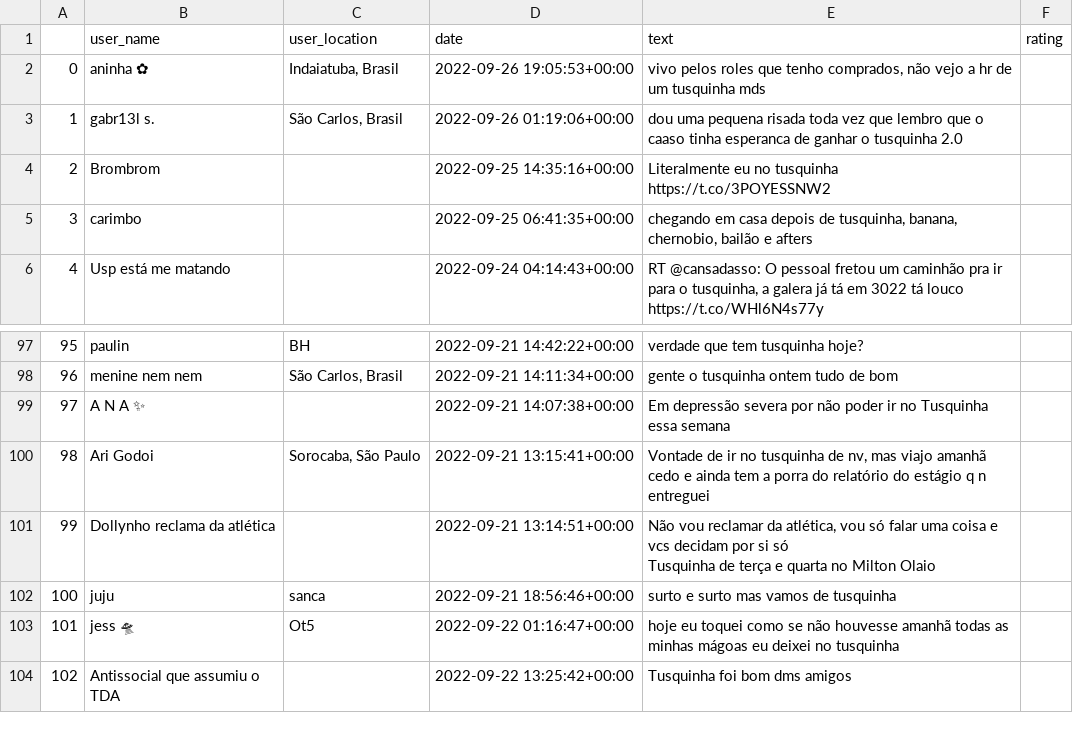
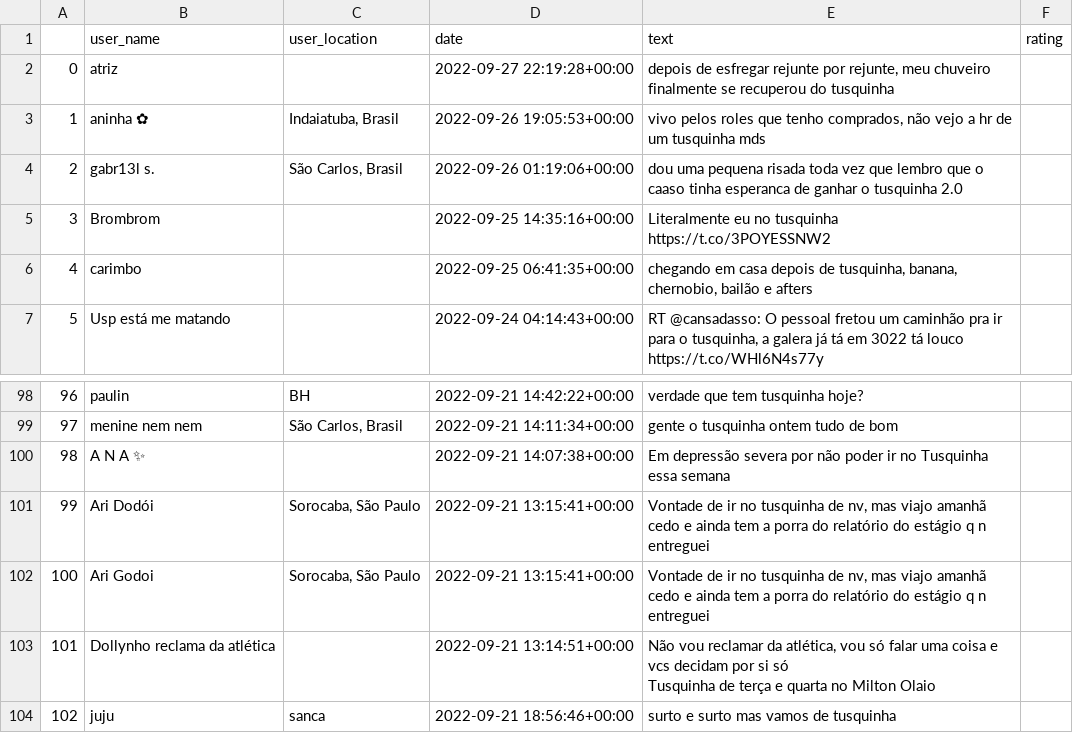
Before and after one commit to barbieriht/TUSCA-Sentiment-Analysis, a CSV file: tusquinha_tweets.csv, drawn as a sheet; only a part is shown, gaps mark what is left out; the shorter side is filled out with more unchanged rows; addresses are those after the commit; the diff names each change by its address in the sheet, - before the commit and + after, or states it on an @@ line.

```diff
--- a/tusquinha_tweets.csv
+++ b/tusquinha_tweets.csv
+row 2: 0 | atriz |  | 2022-09-27 22:19:28+00:00 | depois de esfregar rejunte por rejunte, meu chuveiro finalmente se recuperou do tusquinha
@@ column A renumbered from row 3 down @@
+row 101: 99 | Ari Dodói | Sorocaba, São Paulo | 2022-09-21 13:15:41+00:00 | Vontade de ir no tusquinha de nv, mas viajo amanhã cedo e ainda tem a porra do relatório do estágio q n entreguei
```
Also changed, not shown: atleticafederal_tweets.csv, 1 other file.
